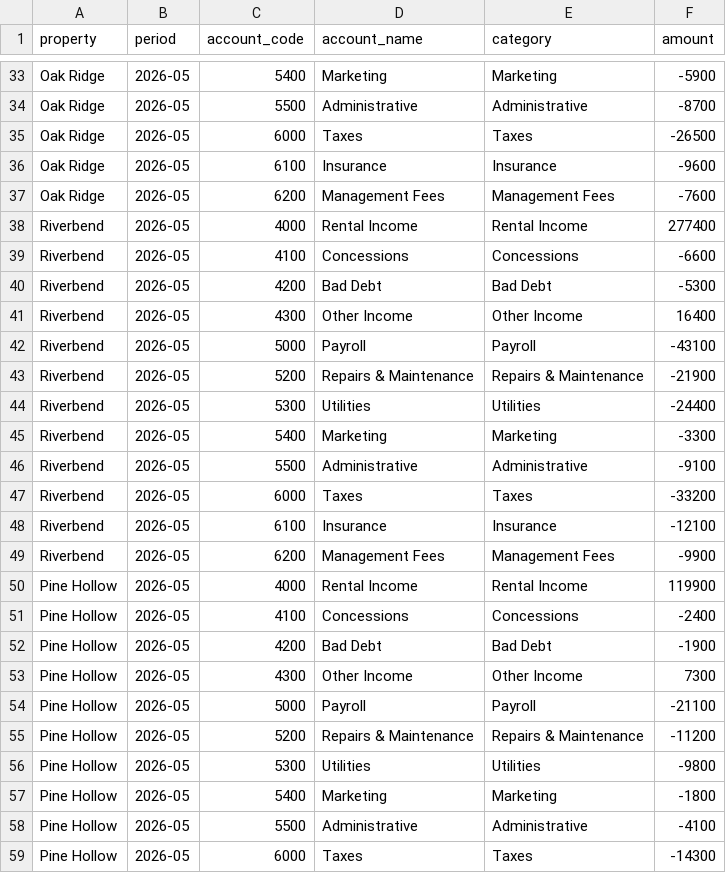
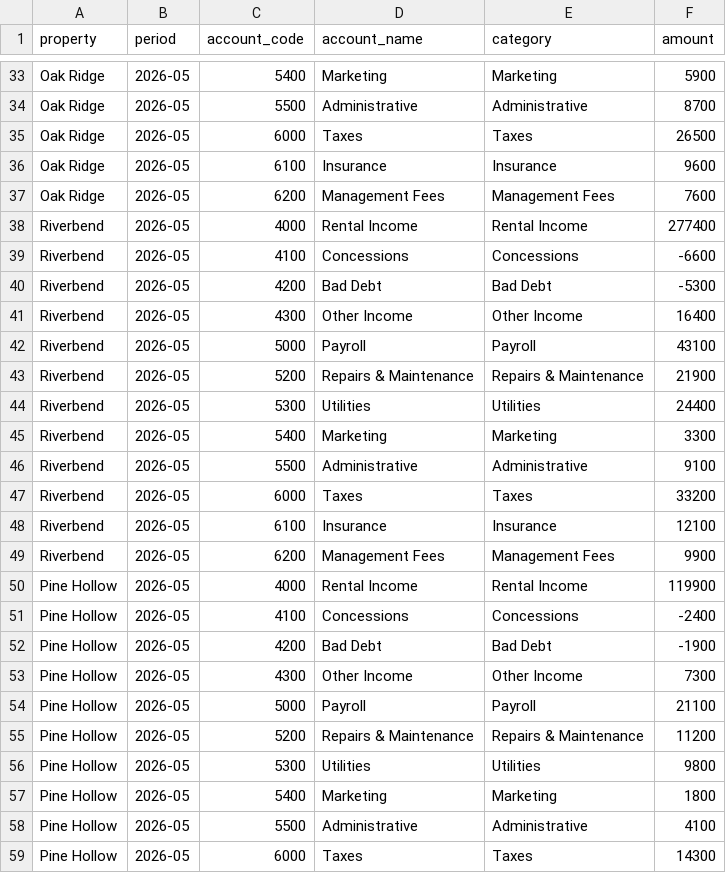
Before and after one commit to paintbrushv/plat-operations, a CSV file: boxscore/data/sample/gl_actuals.csv, drawn as a sheet; only a part is shown, gaps mark what is left out; the diff covers the shown part only; the diff names each change by its address in the sheet, - before the commit and + after, or states it on an @@ line.

```diff
--- a/boxscore/data/sample/gl_actuals.csv
+++ b/boxscore/data/sample/gl_actuals.csv
-F33 (amount): -5900
+F33 (amount): 5900
-F34 (amount): -8700
+F34 (amount): 8700
-F35 (amount): -26500
+F35 (amount): 26500
-F36 (amount): -9600
+F36 (amount): 9600
-F37 (amount): -7600
+F37 (amount): 7600
-F42 (amount): -43100
+F42 (amount): 43100
-F43 (amount): -21900
+F43 (amount): 21900
-F44 (amount): -24400
+F44 (amount): 24400
-F45 (amount): -3300
+F45 (amount): 3300
-F46 (amount): -9100
+F46 (amount): 9100
-F47 (amount): -33200
+F47 (amount): 33200
-F48 (amount): -12100
+F48 (amount): 12100
-F49 (amount): -9900
+F49 (amount): 9900
-F54 (amount): -21100
+F54 (amount): 21100
-F55 (amount): -11200
+F55 (amount): 11200
-F56 (amount): -9800
+F56 (amount): 9800
-F57 (amount): -1800
+F57 (amount): 1800
-F58 (amount): -4100
+F58 (amount): 4100
-F59 (amount): -14300
+F59 (amount): 14300
```
Also changed, not shown: 21 edited cells elsewhere in this file, boxscore/data/sample/gl_budgets.csv, 15 other files.
